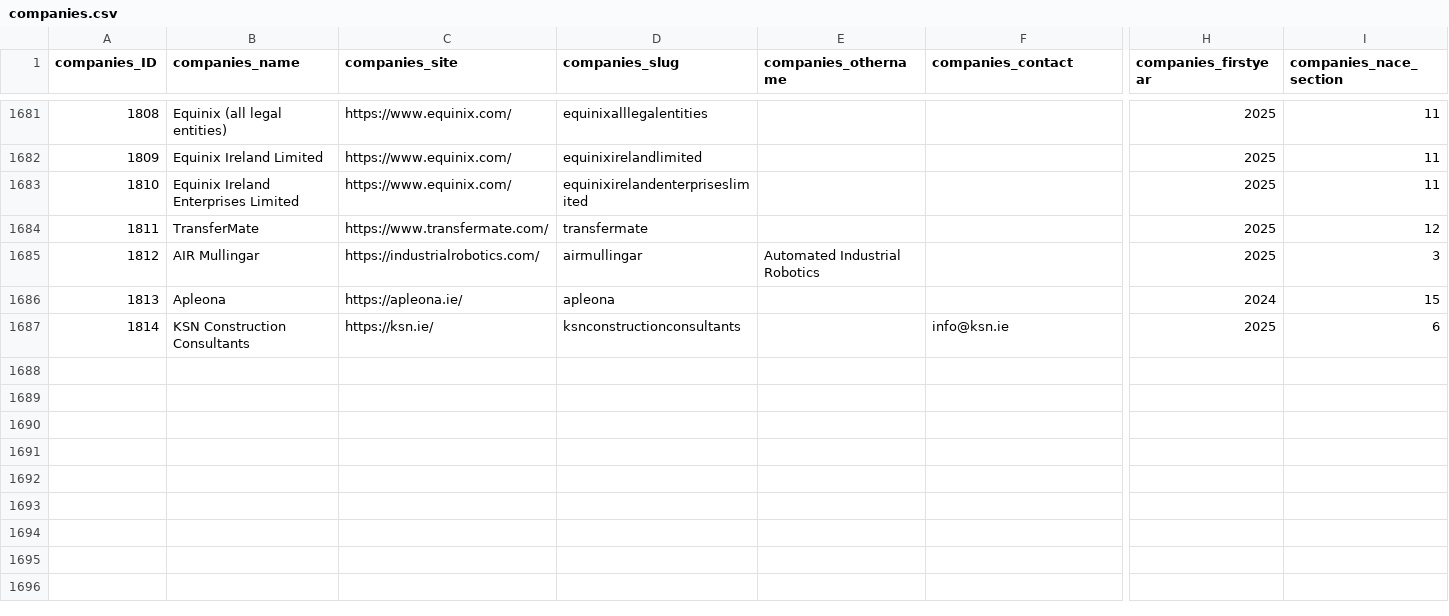
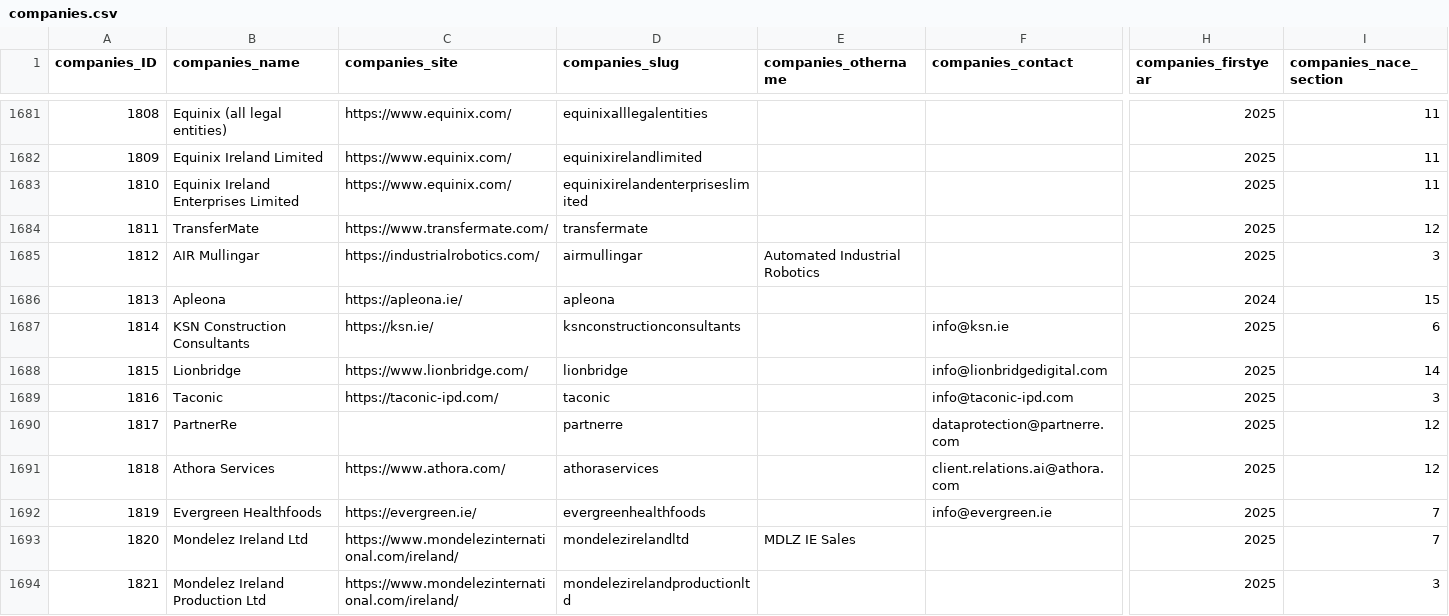
Before and after one commit to zenbuffy/irishGenderPayGap, a CSV file: companies.csv, drawn as a sheet; only a part is shown, gaps mark what is left out; rows hold the shown columns only; the diff covers the shown part only; the diff names each change by its address in the sheet, - before the commit and + after, or states it on an @@ line.

Commit message:
Weekly data update 2026-04-06

```diff
--- a/companies.csv
+++ b/companies.csv
+row 1688: 1815 | Lionbridge | https://www.lionbridge.com/ | lionbridge |  | info@lionbridgedigital.com | 2025 | 14
+row 1689: 1816 | Taconic | https://taconic-ipd.com/ | taconic |  | info@taconic-ipd.com | 2025 | 3
+row 1690: 1817 | PartnerRe |  | partnerre |  | dataprotection@partnerre.com | 2025 | 12
+row 1691: 1818 | Athora Services | https://www.athora.com/ | athoraservices |  | client.relations.ai@athora.com | 2025 | 12
+row 1692: 1819 | Evergreen Healthfoods | https://evergreen.ie/ | evergreenhealthfoods |  | info@evergreen.ie | 2025 | 7
+row 1693: 1820 | Mondelez Ireland Ltd | https://www.mondelezinternational.com/ireland/ | mondelezirelandltd | MDLZ IE Sales |  | 2025 | 7
+row 1694: 1821 | Mondelez Ireland Production Ltd | https://www.mondelezinternational.com/ireland/ | mondelezirelandproductionltd |  |  | 2025 | 3
```
Also changed, not shown: 7 added rows and 5 edited cells elsewhere in this file.
